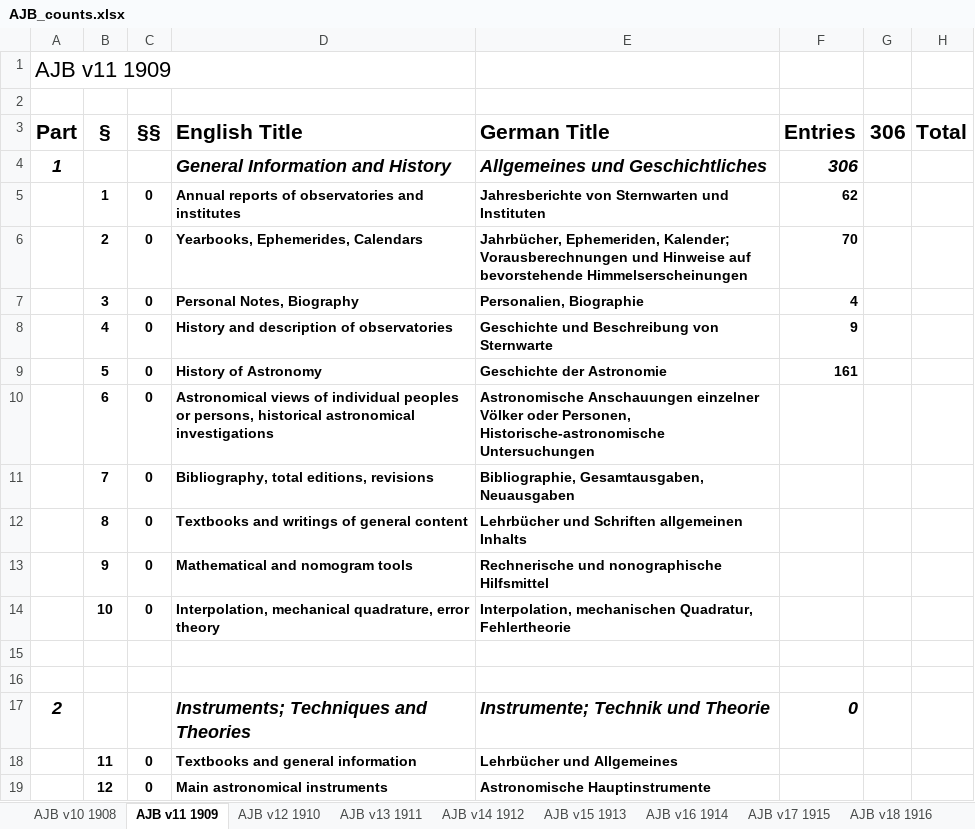
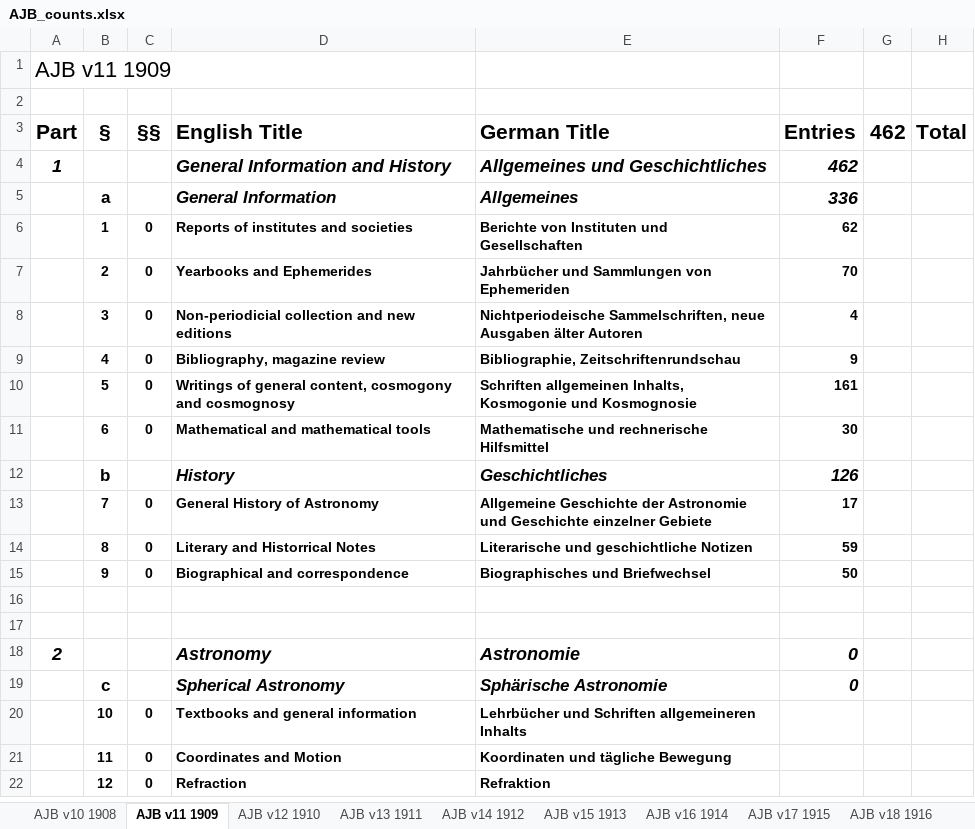
Before and after one commit to JimFowler/books, an Excel workbook: Books20/Data/Ajb/AJB_counts.xlsx, sheet AJB v11 1909, drawn as a sheet; only a part is shown; values as stored, in another font and other column widths than the file's, no borders; removed rows and columns are numbered as before the commit, all else as after; the diff covers the shown part only; the diff names each change by its address in the sheet, - before the commit and + after, or states it on an @@ line.

Commit message:
Update section titles and organization for AJB 11
 On branch master

 Changes to be committed:
	modified:   Books20/Data/Ajb/AJB_counts.xlsx

```diff
--- a/Books20/Data/Ajb/AJB_counts.xlsx (sheet AJB v11 1909)
+++ b/Books20/Data/Ajb/AJB_counts.xlsx (sheet AJB v11 1909)
-G3: 306
+G3: 462
-F4 (Entries): 306
+F4 (Entries): 462
+row 5:  | a |  | General Information | Allgemeines | 336
-D6 (English Title): Annual reports of observatories and institutes
+D6 (English Title): Reports of institutes and societies
-E6 (German Title): Jahresberichte von Sternwarten und Instituten
+E6 (German Title): Berichte von Instituten und Gesellschaften
-D7 (English Title): Yearbooks, Ephemerides, Calendars
+D7 (English Title): Yearbooks and Ephemerides
-E7 (German Title): Jahrbücher, Ephemeriden, Kalender; Vorausberechnungen und Hinweise auf bevorstehende Himmelserscheinungen
+E7 (German Title): Jahrbücher und Sammlungen von Ephemeriden
-D8 (English Title): Personal Notes, Biography
+D8 (English Title): Non-periodicial collection and new editions
-E8 (German Title): Personalien, Biographie
+E8 (German Title): Nichtperiodeische Sammelschriften, neue Ausgaben älter Autoren
-D9 (English Title): History and description of observatories
+D9 (English Title): Bibliography, magazine review
-E9 (German Title): Geschichte und Beschreibung von Sternwarte
+E9 (German Title): Bibliographie, Zeitschriftenrundschau
-D10 (English Title): History of Astronomy
+D10 (English Title): Writings of general content, cosmogony and cosmognosy
-E10 (German Title): Geschichte der Astronomie
+E10 (German Title): Schriften allgemeinen Inhalts, Kosmogonie und Kosmognosie
-row 10:  | 6 | 0 | Astronomical views of individual peoples or persons, historical astronomical investigations | Astronomische Anschauungen einzelner Völker oder Personen, Historische-astronomische Untersuchungen
-row 11:  | 7 | 0 | Bibliography, total editions, revisions | Bibliographie, Gesamtausgaben, Neuausgaben
+row 11:  | 6 | 0 | Mathematical and mathematical tools | Mathematische und rechnerische Hilfsmittel | 30
+row 12:  | b |  | History | Geschichtliches | 126
+row 13:  | 7 | 0 | General History of Astronomy | Allgemeine Geschichte der Astronomie und Geschichte einzelner Gebiete | 17
-D14 (English Title): Textbooks and writings of general content
+D14 (English Title): Literary and Historrical Notes
-E14 (German Title): Lehrbücher und Schriften allgemeinen Inhalts
+E14 (German Title): Literarische und geschichtliche Notizen
-F14 (Entries): (empty)
+F14 (Entries): 59
-D15 (English Title): Mathematical and nomogram tools
+D15 (English Title): Biographical and correspondence
-E15 (German Title): Rechnerische und nonographische Hilfsmittel
+E15 (German Title): Biographisches und Briefwechsel
-F15 (Entries): (empty)
+F15 (Entries): 50
-row 14:  | 10 | 0 | Interpolation, mechanical quadrature, error theory | Interpolation, mechanischen Quadratur, Fehlertheorie
-D18 (English Title): Instruments; Techniques and Theories
+D18 (English Title): Astronomy
-E18 (German Title): Instrumente; Technik und Theorie
+E18 (German Title): Astronomie
+row 19:  | c |  | Spherical Astronomy | Sphärische Astronomie | 0
+row 20:  | 10 | 0 | Textbooks and general information | Lehrbücher und Schriften allgemeineren Inhalts
-D21 (English Title): Textbooks and general information
+D21 (English Title): Coordinates and Motion
-E21 (German Title): Lehrbücher und Allgemeines
+E21 (German Title): Koordinaten und tägliche Bewegung
-D22 (English Title): Main astronomical instruments
+D22 (English Title): Refraction
-E22 (German Title): Astronomische Hauptinstrumente
+E22 (German Title): Refraktion
```
Also changed, not shown: 111 added rows, 55 removed rows and 30 edited cells elsewhere in this sheet, sheet AJB v10 1908, formulas that keep their value.
